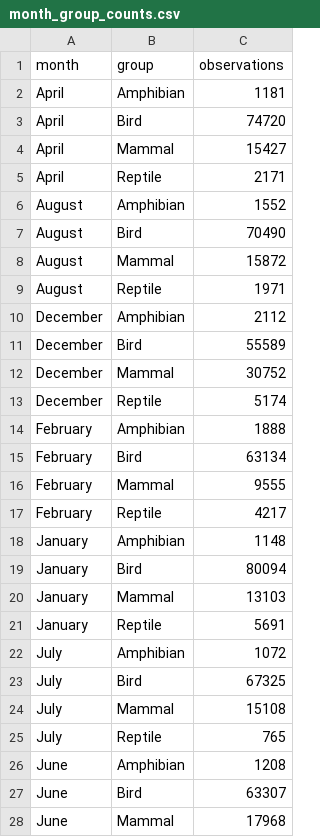
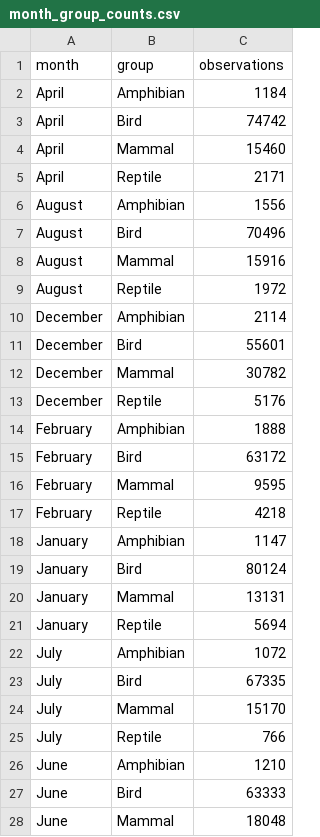
Before and after one commit to ber0515/FIT3179_DV2, a CSV file: data/month_group_counts.csv, drawn as a sheet; only a part is shown; the diff covers the shown part only.

```diff
--- a/data/month_group_counts.csv
+++ b/data/month_group_counts.csv
@@ -1,28 +1,28 @@
 month,group,observations
-April,Amphibian,1181
-April,Bird,74720
-April,Mammal,15427
+April,Amphibian,1184
+April,Bird,74742
+April,Mammal,15460
 April,Reptile,2171
-August,Amphibian,1552
-August,Bird,70490
-August,Mammal,15872
-August,Reptile,1971
-December,Amphibian,2112
-December,Bird,55589
-December,Mammal,30752
-December,Reptile,5174
+August,Amphibian,1556
+August,Bird,70496
+August,Mammal,15916
+August,Reptile,1972
+December,Amphibian,2114
+December,Bird,55601
+December,Mammal,30782
+December,Reptile,5176
 February,Amphibian,1888
-February,Bird,63134
-February,Mammal,9555
-February,Reptile,4217
-January,Amphibian,1148
-January,Bird,80094
-January,Mammal,13103
-January,Reptile,5691
+February,Bird,63172
+February,Mammal,9595
+February,Reptile,4218
+January,Amphibian,1147
+January,Bird,80124
+January,Mammal,13131
+January,Reptile,5694
 July,Amphibian,1072
-July,Bird,67325
-July,Mammal,15108
-July,Reptile,765
-June,Amphibian,1208
-June,Bird,63307
-June,Mammal,17968
+July,Bird,67335
+July,Mammal,15170
+July,Reptile,766
+June,Amphibian,1210
+June,Bird,63333
+June,Mammal,18048
```
Also changed, not shown: 19 edited cells elsewhere in this file, data/observations_by_species.csv, data/observations_by_state.csv, 28 other files.
